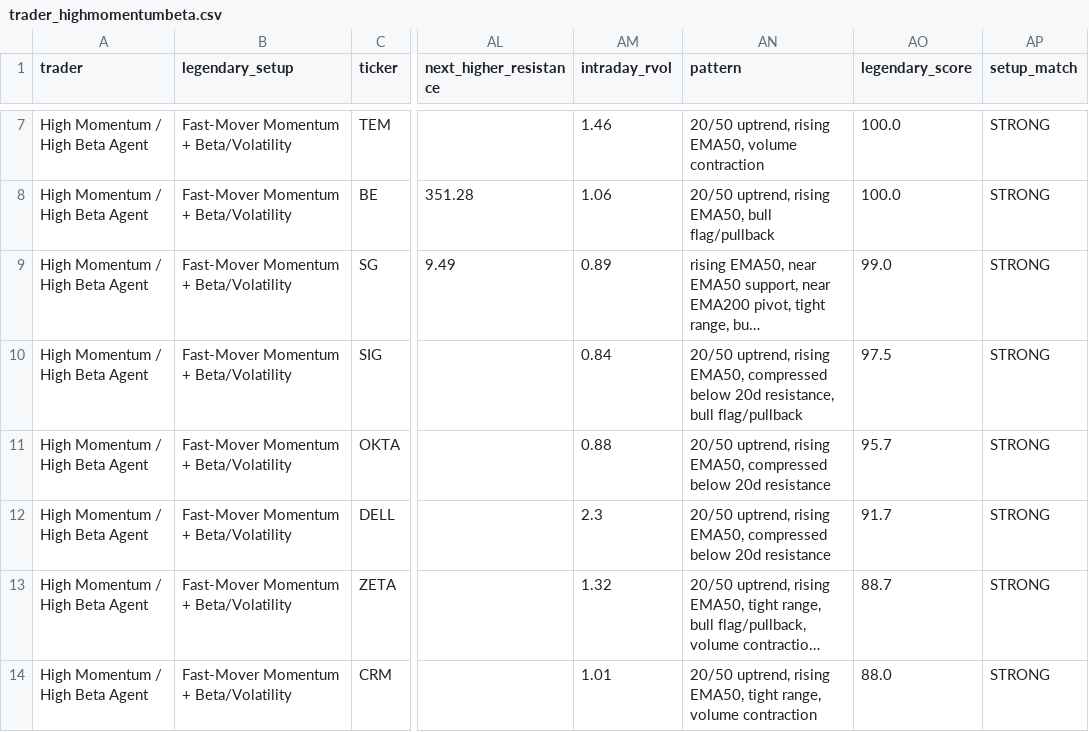
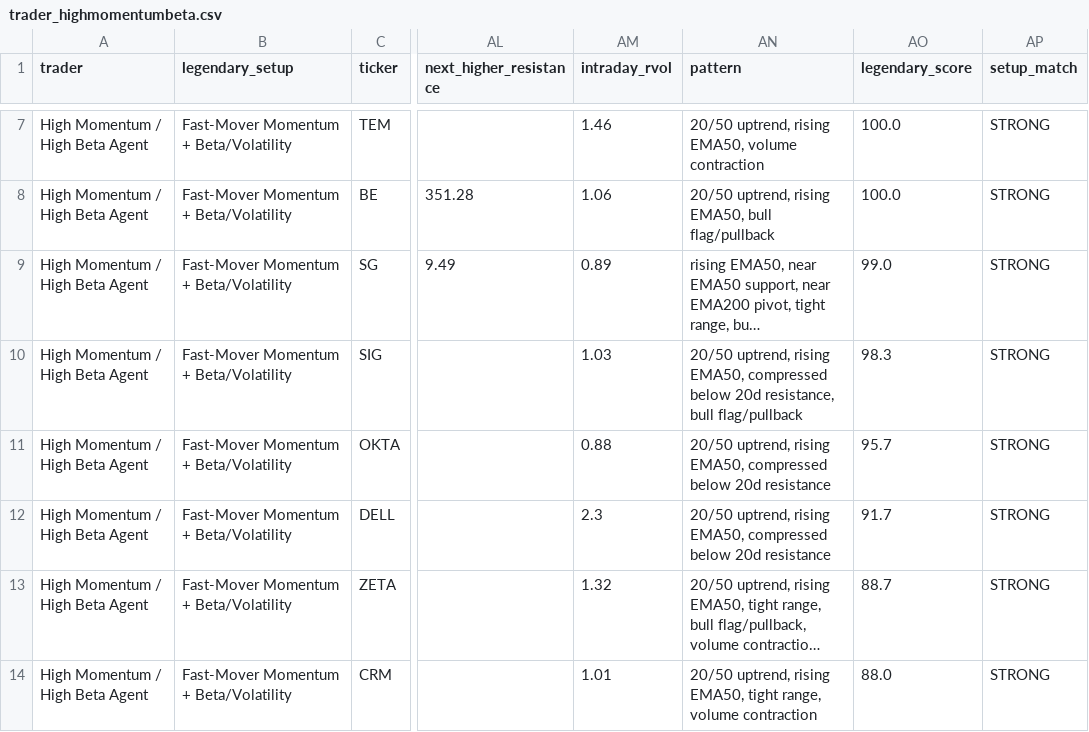
Before and after one commit to AmolBhosale1989/ai-market-scanner, a CSV file: dashboard-data/trader_highmomentumbeta.csv, drawn as a sheet; only a part is shown, gaps mark what is left out; long unchanged cells end in …; the diff covers the shown part only; the diff names each change by its address in the sheet, - before the commit and + after, or states it on an @@ line.

```diff
--- a/dashboard-data/trader_highmomentumbeta.csv
+++ b/dashboard-data/trader_highmomentumbeta.csv
-AM10 (intraday_rvol): 0.84
+AM10 (intraday_rvol): 1.03
-AO10 (legendary_score): 97.5
+AO10 (legendary_score): 98.3
```
Also changed, not shown: 1 added row, 1 removed row and 4 edited cells elsewhere in this file, dashboard-data/legendary_setups.csv, dashboard-data/trader_superstock.csv, 11 other files.
